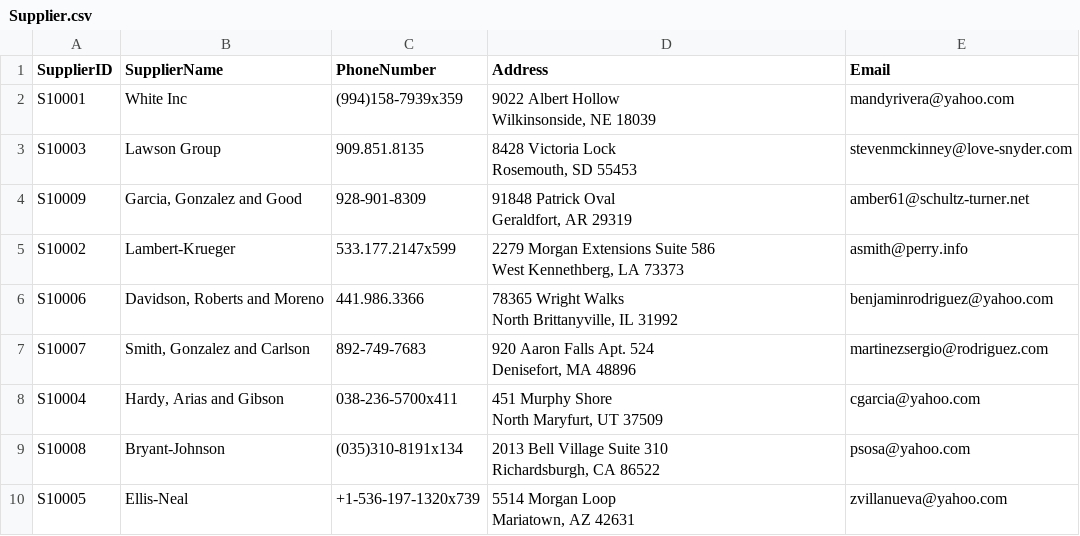
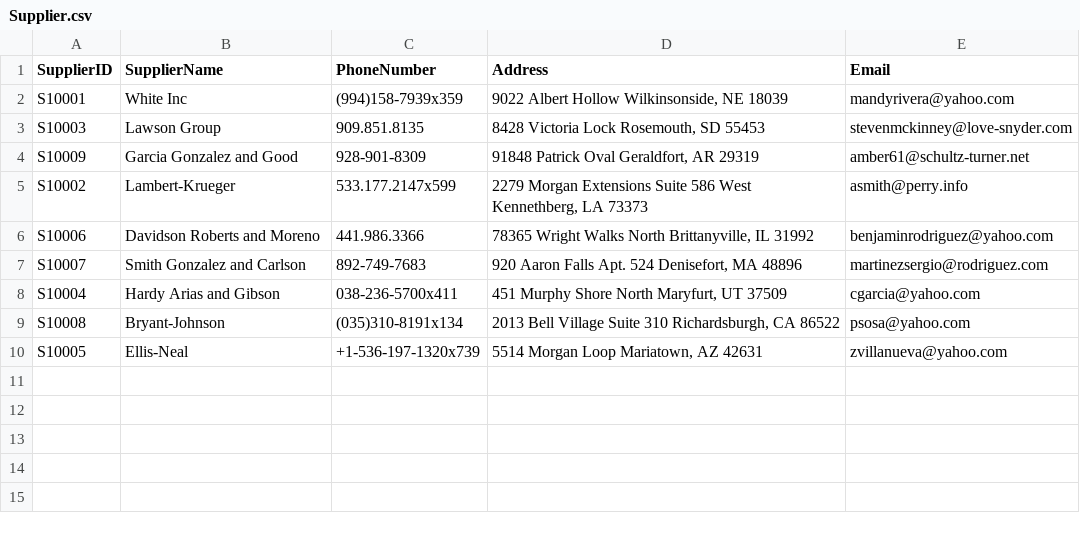
Before and after one commit to Nahida-22/PetCareManagement, a CSV file: PetCareManagement/PetCareManagement/PawfectCareLtd/CSV/Supplier.csv, drawn as a sheet.

```diff
--- a/PetCareManagement/PetCareManagement/PawfectCareLtd/CSV/Supplier.csv
+++ b/PetCareManagement/PetCareManagement/PawfectCareLtd/CSV/Supplier.csv
@@ -1,19 +1,10 @@
 SupplierID,SupplierName,PhoneNumber,Address,Email
-S10001,White Inc,(994)158-7939x359,"9022 Albert Hollow
-Wilkinsonside, NE 18039",mandyrivera@yahoo.com
-S10003,Lawson Group,909.851.8135,"8428 Victoria Lock
-Rosemouth, SD 55453",stevenmckinney@love-snyder.com
-S10009,"Garcia, Gonzalez and Good",928-901-8309,"91848 Patrick Oval
-Geraldfort, AR 29319",amber61@schultz-turner.net
-S10002,Lambert-Krueger,533.177.2147x599,"2279 Morgan Extensions Suite 586
-West Kennethberg, LA 73373",asmith@perry.info
-S10006,"Davidson, Roberts and Moreno",441.986.3366,"78365 Wright Walks
-North Brittanyville, IL 31992",benjaminrodriguez@yahoo.com
-S10007,"Smith, Gonzalez and Carlson",892-749-7683,"920 Aaron Falls Apt. 524
-Denisefort, MA 48896",martinezsergio@rodriguez.com
-S10004,"Hardy, Arias and Gibson",038-236-5700x411,"451 Murphy Shore
-North Maryfurt, UT 37509",cgarcia@yahoo.com
-S10008,Bryant-Johnson,(035)310-8191x134,"2013 Bell Village Suite 310
-Richardsburgh, CA 86522",psosa@yahoo.com
-S10005,Ellis-Neal,+1-536-197-1320x739,"5514 Morgan Loop
-Mariatown, AZ 42631",zvillanueva@yahoo.com
+S10001,White Inc,(994)158-7939x359,"9022 Albert Hollow Wilkinsonside, NE 18039",mandyrivera@yahoo.com
+S10003,Lawson Group,909.851.8135,"8428 Victoria Lock Rosemouth, SD 55453",stevenmckinney@love-snyder.com
+S10009,Garcia Gonzalez and Good,928-901-8309,"91848 Patrick Oval Geraldfort, AR 29319",amber61@schultz-turner.net
+S10002,Lambert-Krueger,533.177.2147x599,"2279 Morgan Extensions Suite 586 West Kennethberg, LA 73373",asmith@perry.info
+S10006,Davidson Roberts and Moreno,441.986.3366,"78365 Wright Walks North Brittanyville, IL 31992",benjaminrodriguez@yahoo.com
+S10007,Smith Gonzalez and Carlson,892-749-7683,"920 Aaron Falls Apt. 524 Denisefort, MA 48896",martinezsergio@rodriguez.com
+S10004,Hardy Arias and Gibson,038-236-5700x411,"451 Murphy Shore North Maryfurt, UT 37509",cgarcia@yahoo.com
+S10008,Bryant-Johnson,(035)310-8191x134,"2013 Bell Village Suite 310 Richardsburgh, CA 86522",psosa@yahoo.com
+S10005,Ellis-Neal,+1-536-197-1320x739,"5514 Morgan Loop Mariatown, AZ 42631",zvillanueva@yahoo.com
```
Also changed, not shown: 21 other files.
